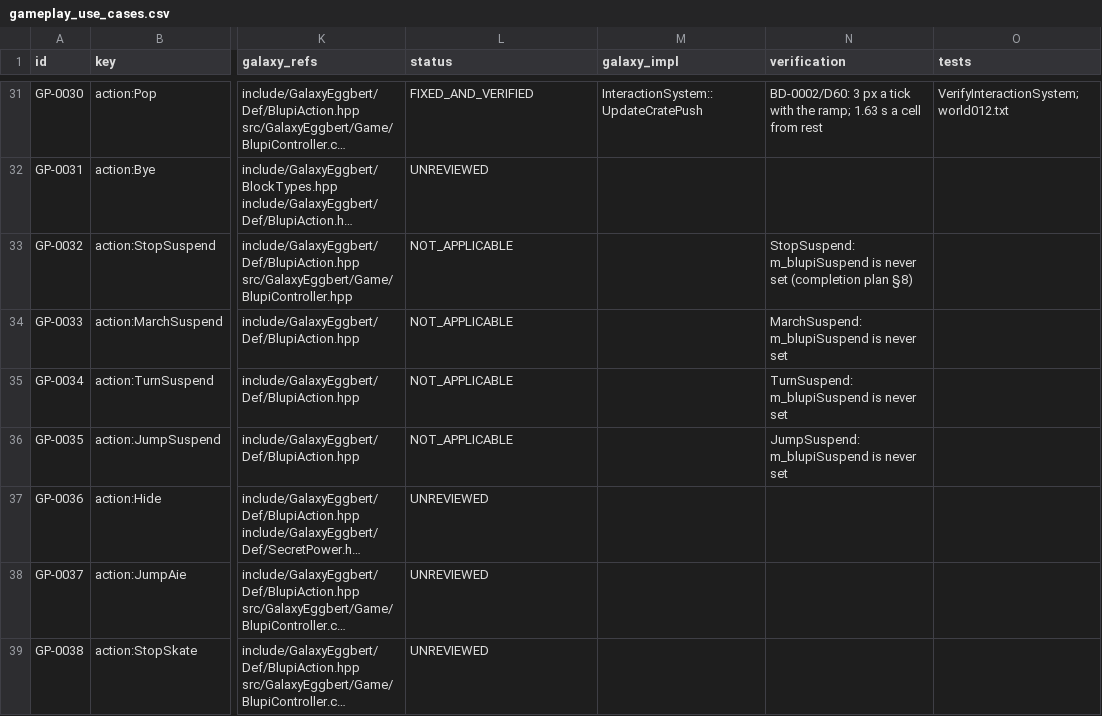
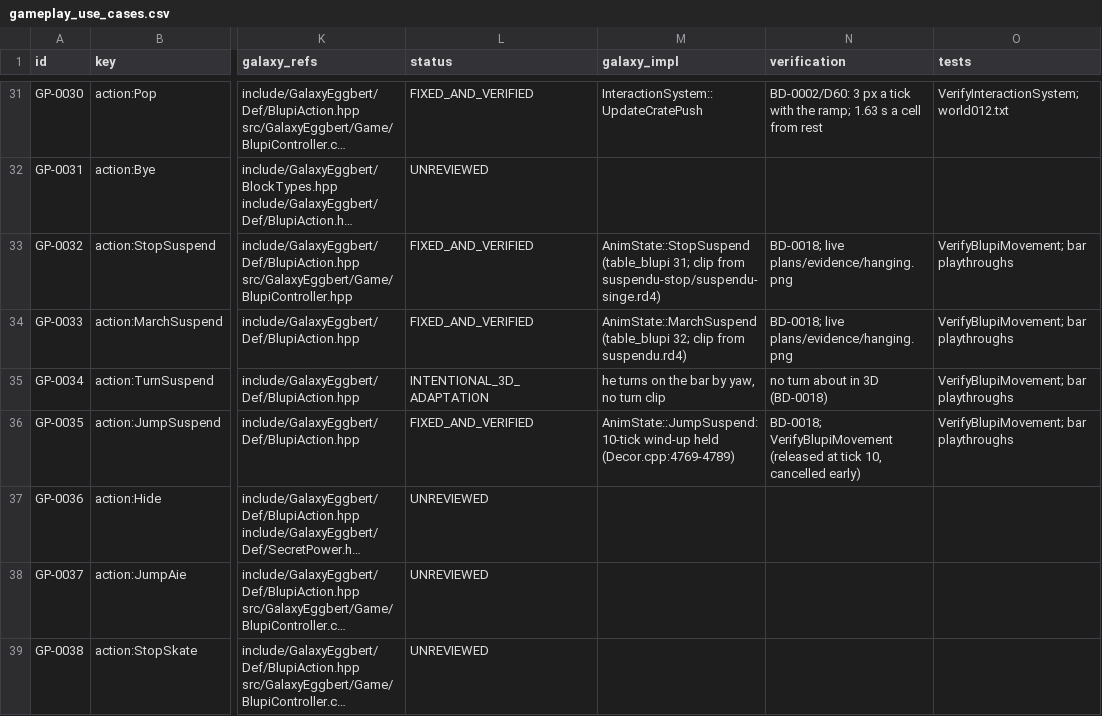
Before and after one commit to openeggbert/galaxy-eggbert, a CSV file: plans/audit/gameplay_use_cases.csv, drawn as a sheet; only a part is shown, gaps mark what is left out; long unchanged cells end in …; the diff names each change by its address in the sheet, - before the commit and + after, or states it on an @@ line.

Commit message:
fix(gameplay): jumping off a bar takes the original's 10-tick wind-up (JumpSuspend)
The original makes Blupi hold Jump (or Up) for 10 ticks on a bar before he lets go (JumpSuspend,
Decor.cpp:4769-4789); released earlier, he hangs on. Galaxy let go the frame Jump was pressed --
a documented simplification "until a model could show the wind-up". Now the same as the
original, with the JumpSuspend clip from Ray Dream's suspendu-jump.rd4 (table_blupi 34; only
that clip exported, as for the other hanging clips).

VerifyBlupiMovement: wound up after 20 frames, kept on release, let go at tick 10. The
playthroughs leave bars at their ends: the eight bar worlds replay tick for tick; ctest 111/111.

```diff
--- a/plans/audit/gameplay_use_cases.csv
+++ b/plans/audit/gameplay_use_cases.csv
-L33:L34 (status): NOT_APPLICABLE
+L33:L34 (status): FIXED_AND_VERIFIED
-M33 (galaxy_impl): (empty)
+M33 (galaxy_impl): AnimState::StopSuspend (table_blupi 31; clip from suspendu-stop/suspendu-singe.rd4)
-N33 (verification): StopSuspend: m_blupiSuspend is never set (completion plan §8)
+N33 (verification): BD-0018; live plans/evidence/hanging.png
-O33:O36 (tests): (empty)
+O33:O36 (tests): VerifyBlupiMovement; bar playthroughs
-M34 (galaxy_impl): (empty)
+M34 (galaxy_impl): AnimState::MarchSuspend (table_blupi 32; clip from suspendu.rd4)
-N34 (verification): MarchSuspend: m_blupiSuspend is never set
+N34 (verification): BD-0018; live plans/evidence/hanging.png
-L35 (status): NOT_APPLICABLE
+L35 (status): INTENTIONAL_3D_ADAPTATION
-M35 (galaxy_impl): (empty)
+M35 (galaxy_impl): he turns on the bar by yaw, no turn clip
-N35 (verification): TurnSuspend: m_blupiSuspend is never set
+N35 (verification): no turn about in 3D (BD-0018)
-L36 (status): NOT_APPLICABLE
+L36 (status): FIXED_AND_VERIFIED
-M36 (galaxy_impl): (empty)
+M36 (galaxy_impl): AnimState::JumpSuspend: 10-tick wind-up held (Decor.cpp:4769-4789)
-N36 (verification): JumpSuspend: m_blupiSuspend is never set
+N36 (verification): BD-0018; VerifyBlupiMovement (released at tick 10, cancelled early)
```
Also changed, not shown: 9 other files.
